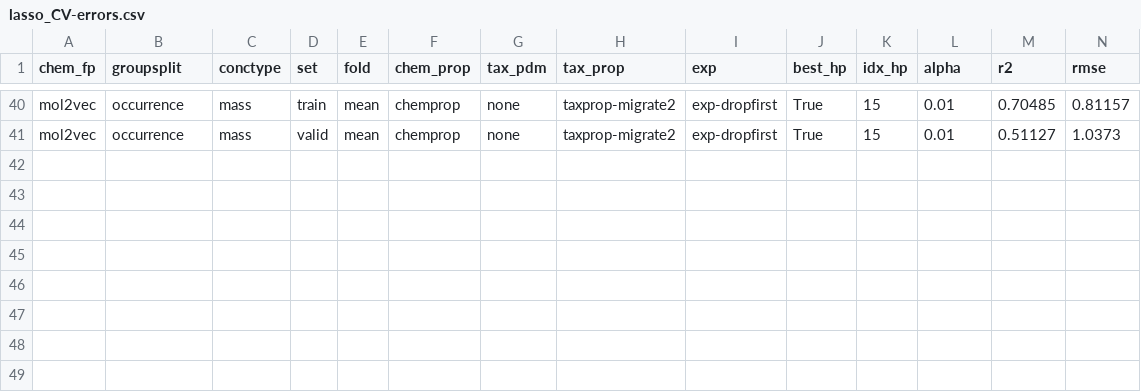
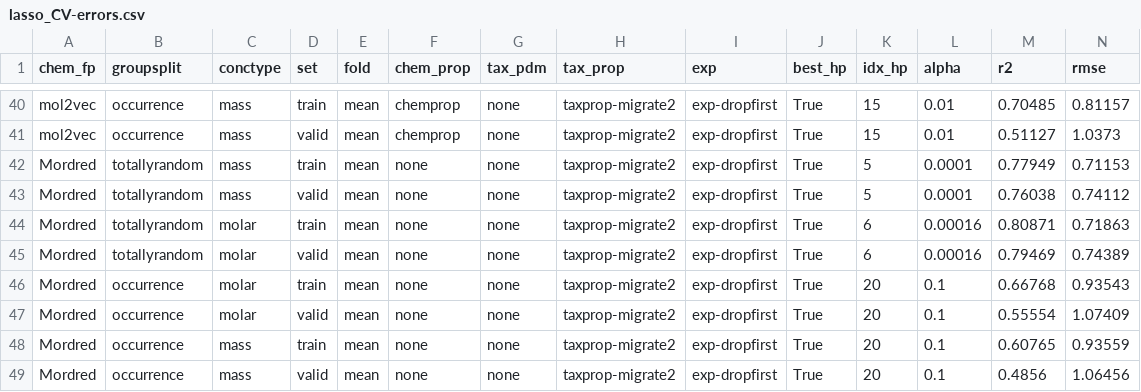
Before and after one commit to LiliGasser/mltox-model, a CSV file: output/regression/lasso_CV-errors.csv, drawn as a sheet; only a part is shown, gaps mark what is left out; rows hold the shown columns only; the diff names each change by its address in the sheet, - before the commit and + after, or states it on an @@ line.

```diff
--- a/output/regression/lasso_CV-errors.csv
+++ b/output/regression/lasso_CV-errors.csv
+row 42: Mordred | totallyrandom | mass | train | mean | none | none | taxprop-migrate2 | exp-dropfirst | True | 5 | 0.0001 | 0.77949 | 0.71153
+row 43: Mordred | totallyrandom | mass | valid | mean | none | none | taxprop-migrate2 | exp-dropfirst | True | 5 | 0.0001 | 0.76038 | 0.74112
+row 44: Mordred | totallyrandom | molar | train | mean | none | none | taxprop-migrate2 | exp-dropfirst | True | 6 | 0.00016 | 0.80871 | 0.71863
+row 45: Mordred | totallyrandom | molar | valid | mean | none | none | taxprop-migrate2 | exp-dropfirst | True | 6 | 0.00016 | 0.79469 | 0.74389
+row 46: Mordred | occurrence | molar | train | mean | none | none | taxprop-migrate2 | exp-dropfirst | True | 20 | 0.1 | 0.66768 | 0.93543
+row 47: Mordred | occurrence | molar | valid | mean | none | none | taxprop-migrate2 | exp-dropfirst | True | 20 | 0.1 | 0.55554 | 1.07409
+row 48: Mordred | occurrence | mass | train | mean | none | none | taxprop-migrate2 | exp-dropfirst | True | 20 | 0.1 | 0.60765 | 0.93559
+row 49: Mordred | occurrence | mass | valid | mean | none | none | taxprop-migrate2 | exp-dropfirst | True | 20 | 0.1 | 0.4856 | 1.06456
```
Also changed, not shown: output/regression/gp_CV-errors.csv, output/regression/rf_CV-errors.csv, 5 other files.
